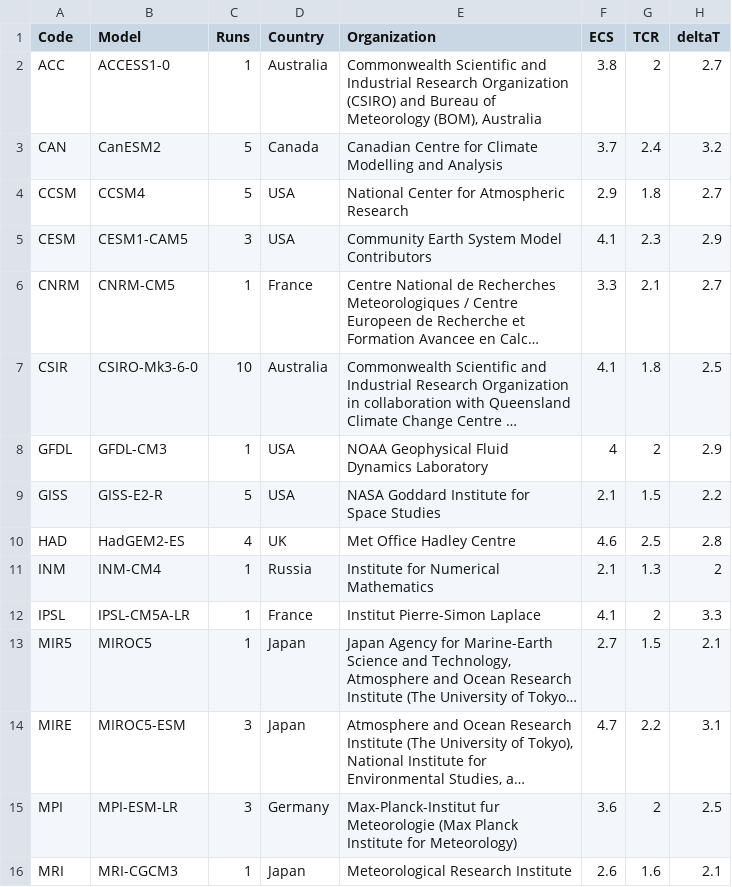
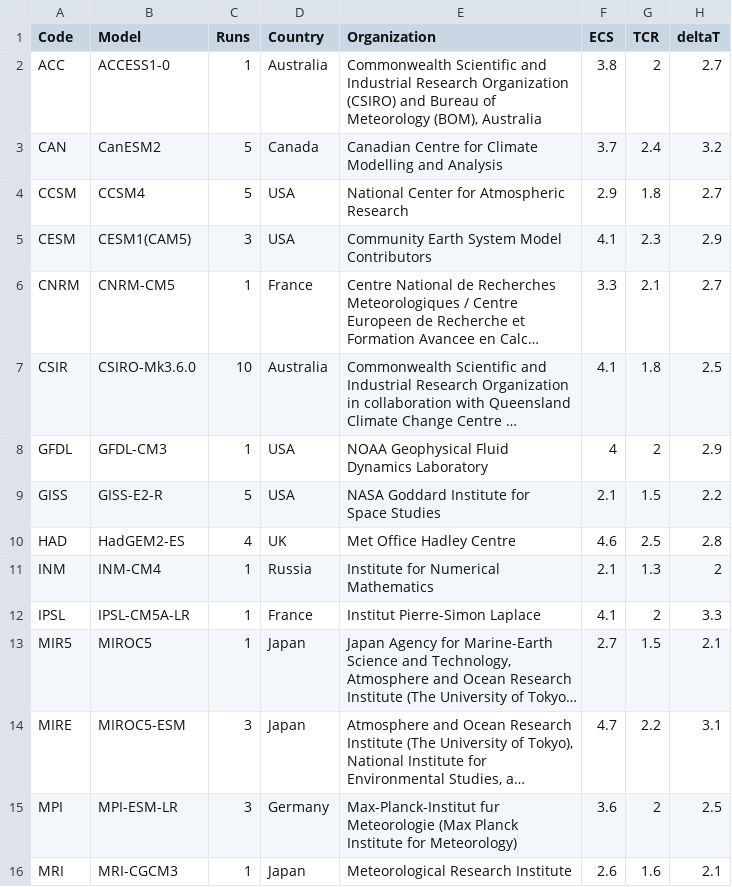
Before and after one commit to bcgov/ensemble-app-CMIP5, a CSV file: data/ModelList.csv, drawn as a sheet; long unchanged cells end in …; the diff names each change by its address in the sheet, - before the commit and + after, or states it on an @@ line.

```diff
--- a/data/ModelList.csv
+++ b/data/ModelList.csv
-B5 (Model): CESM1-CAM5
+B5 (Model): CESM1(CAM5)
-B7 (Model): CSIRO-Mk3-6-0
+B7 (Model): CSIRO-Mk3.6.0
```
Also changed, not shown: 4 other files.
